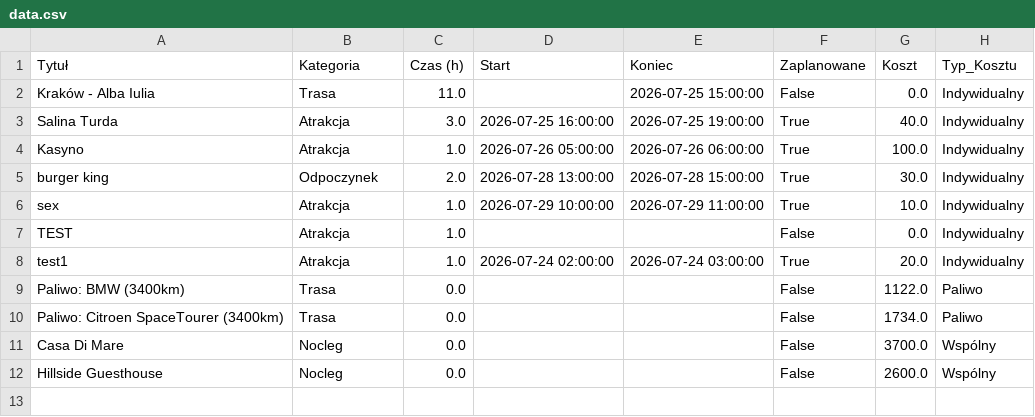
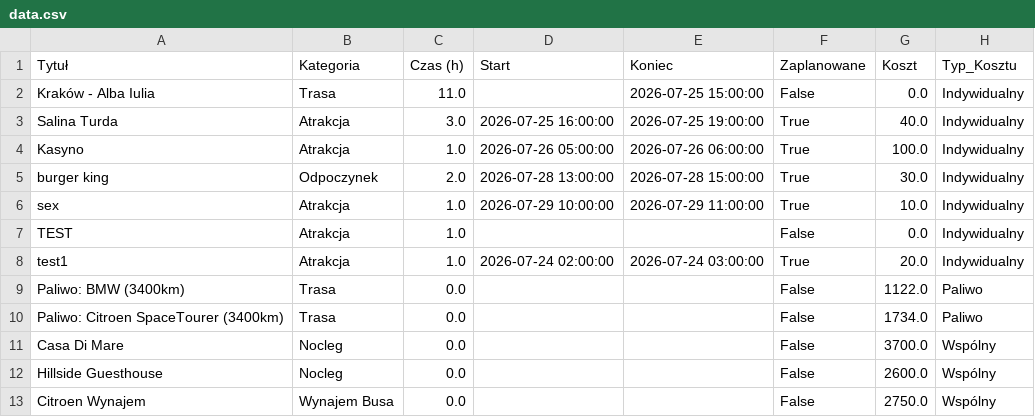
Before and after one commit to PatrykMolo/Zwariowana-Przygoda, a CSV file: data.csv, drawn as a sheet.

Commit message:
Update z aplikacji

```diff
--- a/data.csv
+++ b/data.csv
@@ -12 +12,2 @@ Casa Di Mare,Nocleg,0.0,,,False,3700.0,Wspólny
 Hillside Guesthouse,Nocleg,0.0,,,False,2600.0,Wspólny
+Citroen Wynajem,Wynajem Busa,0.0,,,False,2750.0,Wspólny
```
